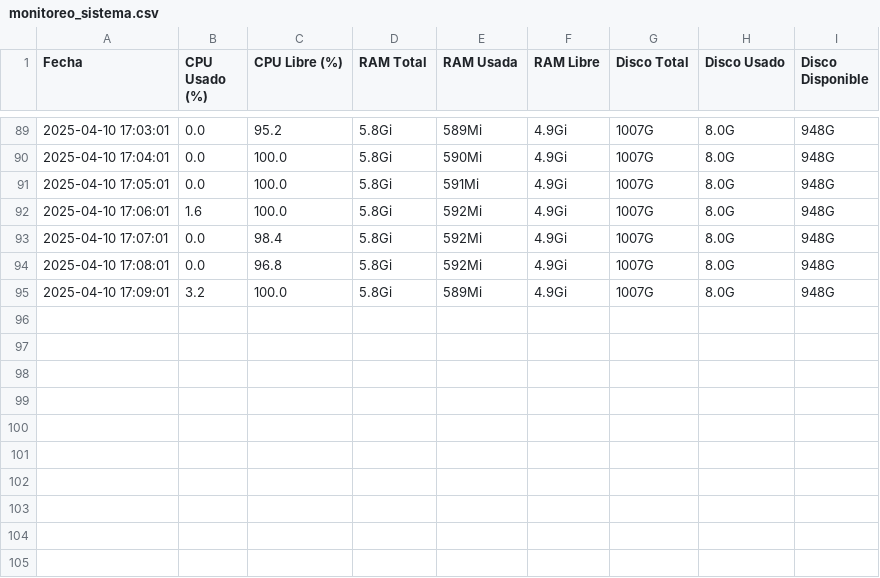
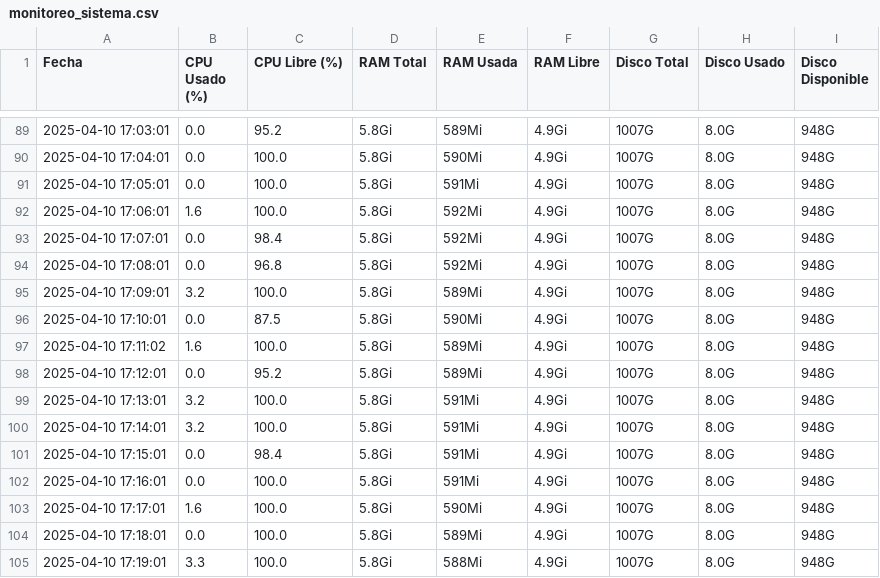
Before and after one commit to jhosberSyH/PracticasSo, a CSV file: monitoreo/monitoreo_sistema.csv, drawn as a sheet; only a part is shown, gaps mark what is left out.

Commit message:
Commit automatico en monitoreo

```diff
--- a/monitoreo/monitoreo_sistema.csv
+++ b/monitoreo/monitoreo_sistema.csv
@@ -95 +95,11 @@ Fecha,CPU Usado (%),CPU Libre (%),RAM Total,RAM Usada,RAM Libre,Disco Total,Disc
 2025-04-10 17:09:01,3.2,100.0,5.8Gi,589Mi,4.9Gi,1007G,8.0G,948G
+2025-04-10 17:10:01,0.0,87.5,5.8Gi,590Mi,4.9Gi,1007G,8.0G,948G
+2025-04-10 17:11:02,1.6,100.0,5.8Gi,589Mi,4.9Gi,1007G,8.0G,948G
+2025-04-10 17:12:01,0.0,95.2,5.8Gi,589Mi,4.9Gi,1007G,8.0G,948G
+2025-04-10 17:13:01,3.2,100.0,5.8Gi,591Mi,4.9Gi,1007G,8.0G,948G
+2025-04-10 17:14:01,3.2,100.0,5.8Gi,591Mi,4.9Gi,1007G,8.0G,948G
+2025-04-10 17:15:01,0.0,98.4,5.8Gi,591Mi,4.9Gi,1007G,8.0G,948G
+2025-04-10 17:16:01,0.0,100.0,5.8Gi,591Mi,4.9Gi,1007G,8.0G,948G
+2025-04-10 17:17:01,1.6,100.0,5.8Gi,590Mi,4.9Gi,1007G,8.0G,948G
+2025-04-10 17:18:01,0.0,100.0,5.8Gi,589Mi,4.9Gi,1007G,8.0G,948G
+2025-04-10 17:19:01,3.3,100.0,5.8Gi,588Mi,4.9Gi,1007G,8.0G,948G
```
